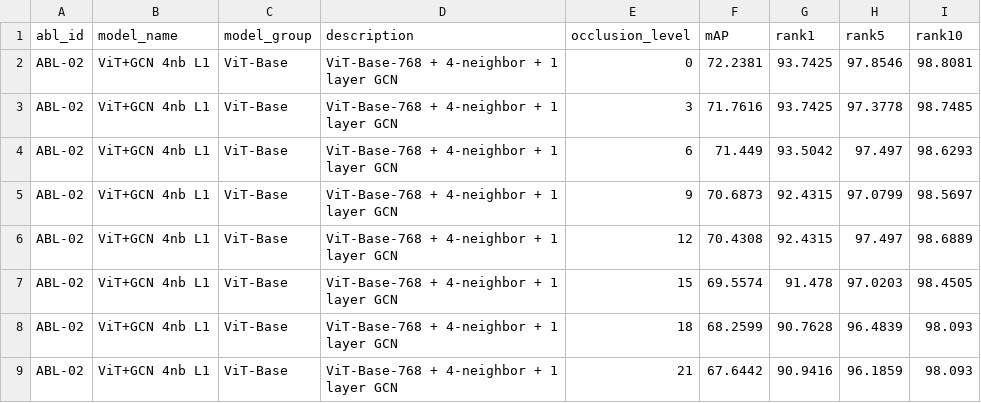
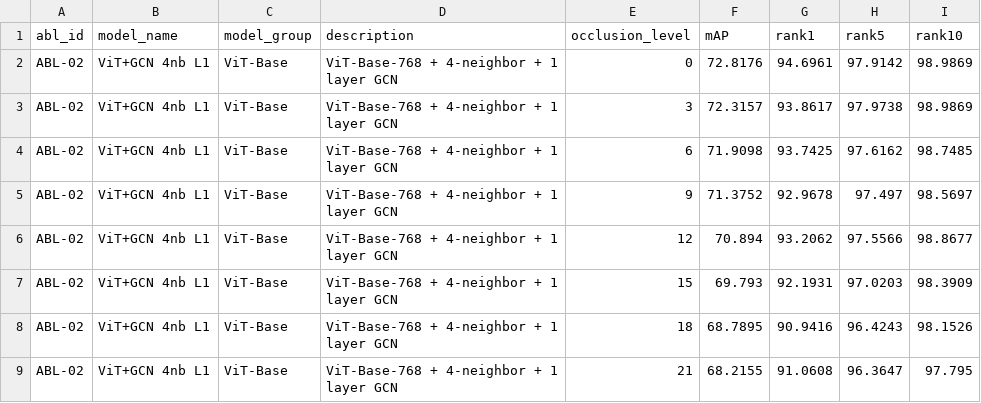
Before and after one commit to SakuraUltra/GCN_project, a CSV file: outputs/ablation_occlusion_results/individual_results/ABL02_ViT_4nb_L1.csv, drawn as a sheet; only a part is shown; the diff covers the shown part only.

```diff
--- a/outputs/ablation_occlusion_results/individual_results/ABL02_ViT_4nb_L1.csv
+++ b/outputs/ablation_occlusion_results/individual_results/ABL02_ViT_4nb_L1.csv
@@ -1,9 +1,9 @@
 abl_id,model_name,model_group,description,occlusion_level,mAP,rank1,rank5,rank10
-ABL-02,ViT+GCN 4nb L1,ViT-Base,ViT-Base-768 + 4-neighbor + 1 layer GCN,0,72.2381,93.7425,97.8546,98.8081
-ABL-02,ViT+GCN 4nb L1,ViT-Base,ViT-Base-768 + 4-neighbor + 1 layer GCN,3,71.7616,93.7425,97.3778,98.7485
-ABL-02,ViT+GCN 4nb L1,ViT-Base,ViT-Base-768 + 4-neighbor + 1 layer GCN,6,71.449,93.5042,97.497,98.6293
-ABL-02,ViT+GCN 4nb L1,ViT-Base,ViT-Base-768 + 4-neighbor + 1 layer GCN,9,70.6873,92.4315,97.0799,98.5697
-ABL-02,ViT+GCN 4nb L1,ViT-Base,ViT-Base-768 + 4-neighbor + 1 layer GCN,12,70.4308,92.4315,97.497,98.6889
-ABL-02,ViT+GCN 4nb L1,ViT-Base,ViT-Base-768 + 4-neighbor + 1 layer GCN,15,69.5574,91.478,97.0203,98.4505
-ABL-02,ViT+GCN 4nb L1,ViT-Base,ViT-Base-768 + 4-neighbor + 1 layer GCN,18,68.2599,90.7628,96.4839,98.093
-ABL-02,ViT+GCN 4nb L1,ViT-Base,ViT-Base-768 + 4-neighbor + 1 layer GCN,21,67.6442,90.9416,96.1859,98.093
+ABL-02,ViT+GCN 4nb L1,ViT-Base,ViT-Base-768 + 4-neighbor + 1 layer GCN,0,72.8176,94.6961,97.9142,98.9869
+ABL-02,ViT+GCN 4nb L1,ViT-Base,ViT-Base-768 + 4-neighbor + 1 layer GCN,3,72.3157,93.8617,97.9738,98.9869
+ABL-02,ViT+GCN 4nb L1,ViT-Base,ViT-Base-768 + 4-neighbor + 1 layer GCN,6,71.9098,93.7425,97.6162,98.7485
+ABL-02,ViT+GCN 4nb L1,ViT-Base,ViT-Base-768 + 4-neighbor + 1 layer GCN,9,71.3752,92.9678,97.497,98.5697
+ABL-02,ViT+GCN 4nb L1,ViT-Base,ViT-Base-768 + 4-neighbor + 1 layer GCN,12,70.894,93.2062,97.5566,98.8677
+ABL-02,ViT+GCN 4nb L1,ViT-Base,ViT-Base-768 + 4-neighbor + 1 layer GCN,15,69.793,92.1931,97.0203,98.3909
+ABL-02,ViT+GCN 4nb L1,ViT-Base,ViT-Base-768 + 4-neighbor + 1 layer GCN,18,68.7895,90.9416,96.4243,98.1526
+ABL-02,ViT+GCN 4nb L1,ViT-Base,ViT-Base-768 + 4-neighbor + 1 layer GCN,21,68.2155,91.0608,96.3647,97.795
```
Also changed, not shown: 12 edited cells elsewhere in this file, outputs/ablation_occlusion_results/individual_results/ABL05_CNN_4nb_L3.csv, outputs/ablation_occlusion_results/individual_results/ABL11_ViT_4nb_L2.csv, 22 other files.
